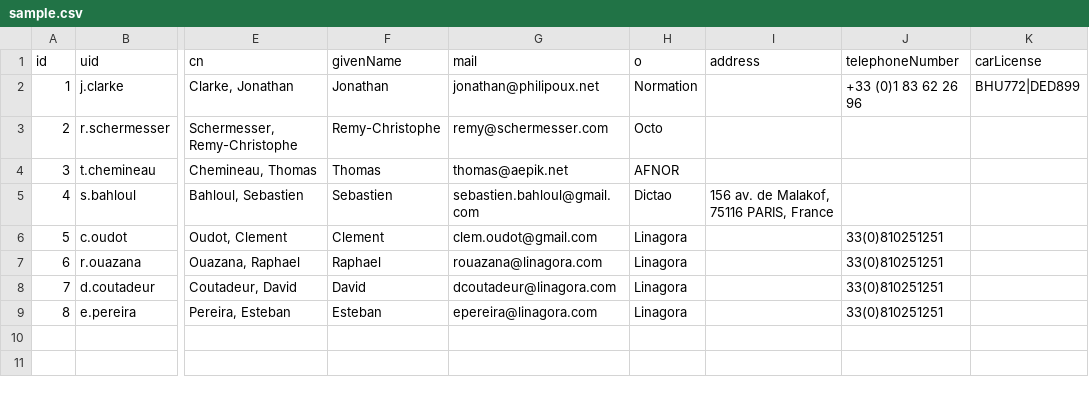
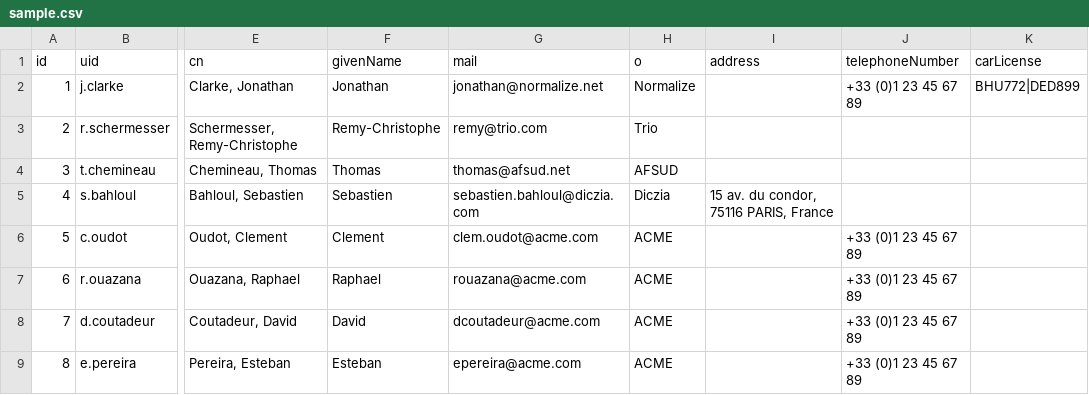
Before and after one commit to lsc-project/lsc, a CSV file: sample/hsqldb/sample.csv, drawn as a sheet; only a part is shown, gaps mark what is left out; the diff names each change by its address in the sheet, - before the commit and + after, or states it on an @@ line.

Commit message:
Use better sample data

```diff
--- a/sample/hsqldb/sample.csv
+++ b/sample/hsqldb/sample.csv
-G2 (mail): jonathan@philipoux.net
+G2 (mail): jonathan@normalize.net
-H2 (o): Normation
+H2 (o): Normalize
-J2 (telephoneNumber): +33 (0)1 83 62 26 96
+J2 (telephoneNumber): +33 (0)1 23 45 67 89
-G3 (mail): remy@schermesser.com
+G3 (mail): remy@trio.com
-H3 (o): Octo
+H3 (o): Trio
-G4 (mail): thomas@aepik.net
+G4 (mail): thomas@afsud.net
-H4 (o): AFNOR
+H4 (o): AFSUD
-G5 (mail): sebastien.bahloul@gmail.com
+G5 (mail): sebastien.bahloul@diczia.com
-H5 (o): Dictao
+H5 (o): Diczia
-I5 (address): 156 av. de Malakof, 75116 PARIS, France
+I5 (address): 15 av. du condor, 75116 PARIS, France
-G6 (mail): clem.oudot@gmail.com
+G6 (mail): clem.oudot@acme.com
-H6:H9 (o): Linagora
+H6:H9 (o): ACME
-J6:J9 (telephoneNumber): 33(0)810251251
+J6:J9 (telephoneNumber): +33 (0)1 23 45 67 89
-G7 (mail): rouazana@linagora.com
+G7 (mail): rouazana@acme.com
-G8 (mail): dcoutadeur@linagora.com
+G8 (mail): dcoutadeur@acme.com
-G9 (mail): epereira@linagora.com
+G9 (mail): epereira@acme.com
```
Also changed, not shown: 2 other files.
